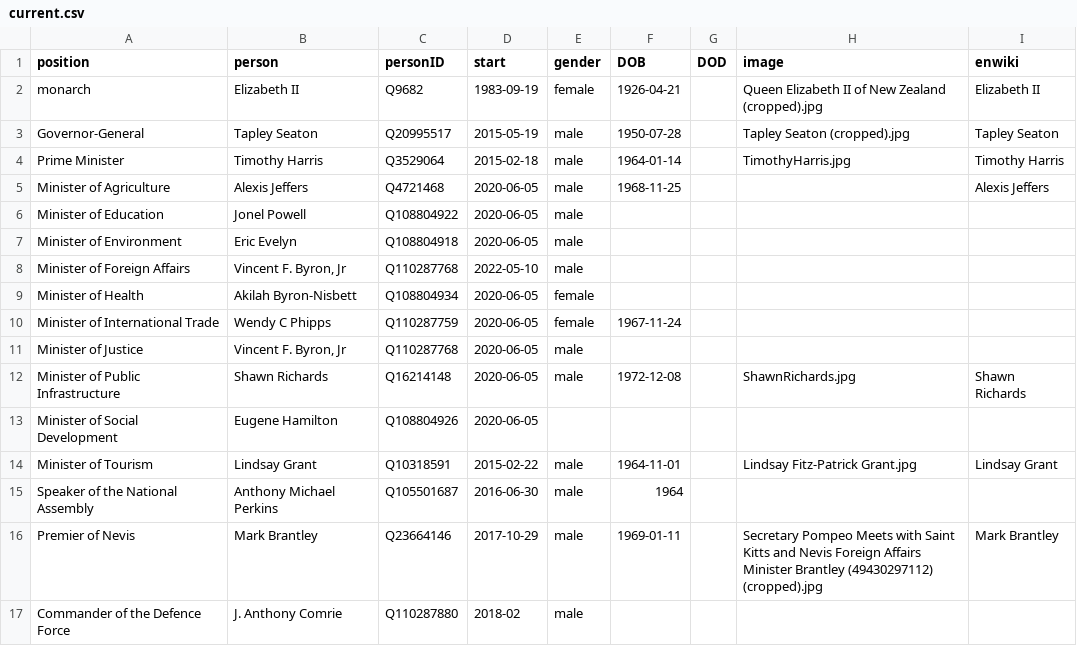
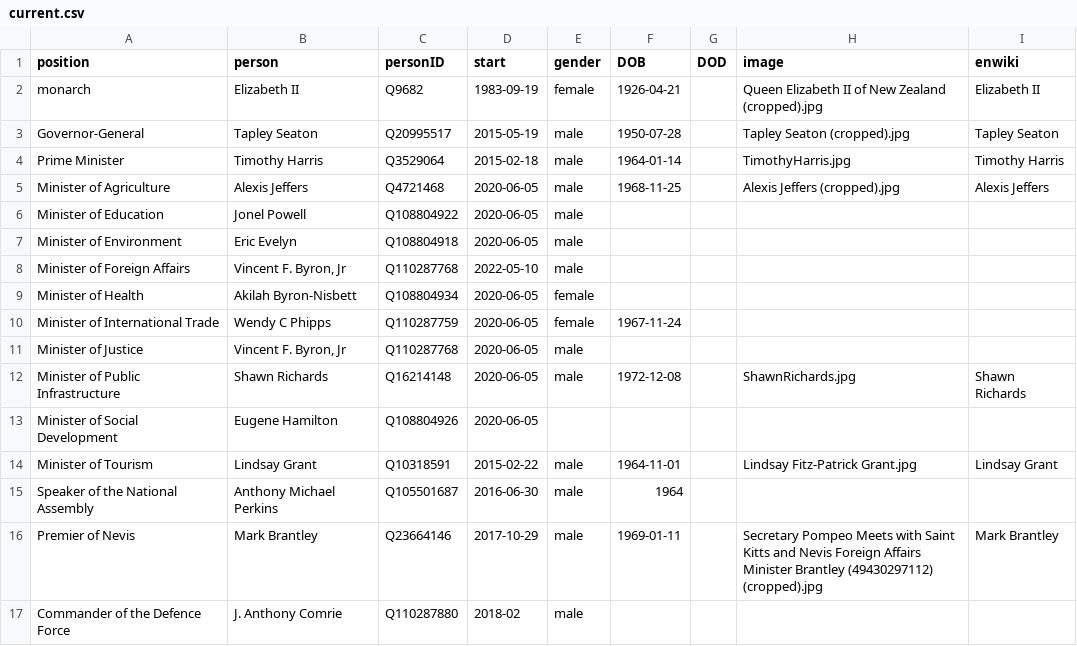
Before and after one commit to every-politician-scrapers/st-kitts-and-nevis-cabinet, a CSV file: html/current.csv, drawn as a sheet.

```diff
--- a/html/current.csv
+++ b/html/current.csv
@@ -4,3 +4,3 @@ Governor-General,Tapley Seaton,Q20995517,2015-05-19,male,1950-07-28,,Tapley Seat
 Prime Minister,Timothy Harris,Q3529064,2015-02-18,male,1964-01-14,,TimothyHarris.jpg,Timothy Harris
-Minister of Agriculture,Alexis Jeffers,Q4721468,2020-06-05,male,1968-11-25,,,Alexis Jeffers
+Minister of Agriculture,Alexis Jeffers,Q4721468,2020-06-05,male,1968-11-25,,Alexis Jeffers (cropped).jpg,Alexis Jeffers
 Minister of Education,Jonel Powell,Q108804922,2020-06-05,male,,,,
```
Also changed, not shown: html/holders21.csv, html/legislators.csv.
